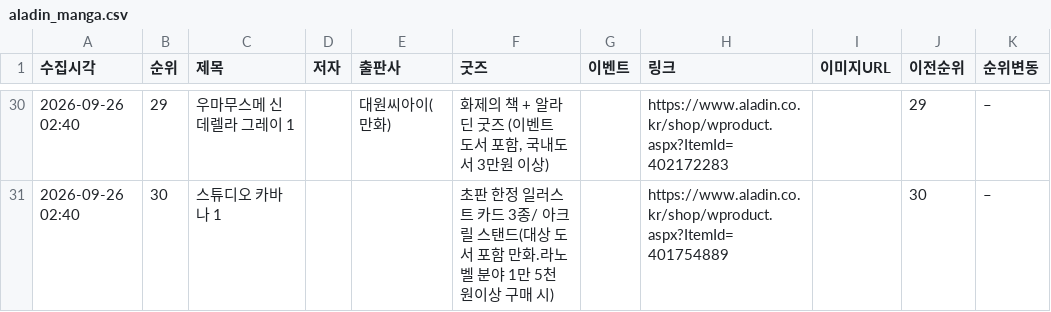
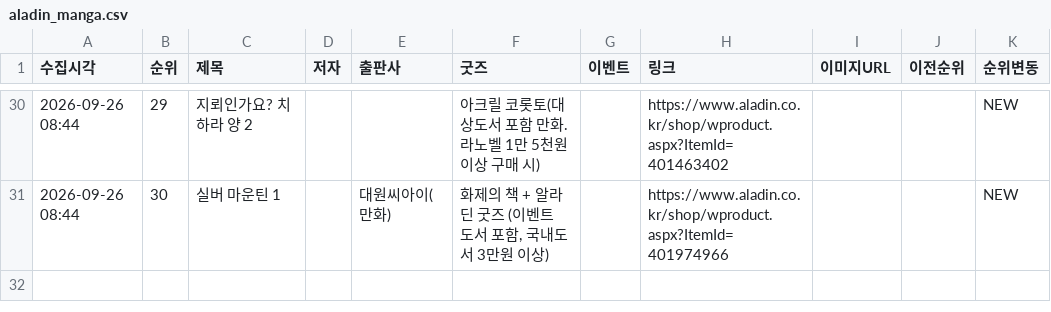
Before and after one commit to down-cyber/manga-bestseller, a CSV file: aladin_manga.csv, drawn as a sheet; only a part is shown, gaps mark what is left out; the diff covers the shown part only.

```diff
--- a/aladin_manga.csv
+++ b/aladin_manga.csv
@@ -30,2 +30,2 @@
-2026-09-26 02:40,29,우마무스메 신데렐라 그레이 1,,대원씨아이(만화),"화제의 책 + 알라딘 굿즈 (이벤트 도서 포함, 국내도서 3만원 이상)",,https://www.aladin.co.kr/shop/wproduct.aspx?ItemId=402172283,,29,–
-2026-09-26 02:40,30,스튜디오 카바나 1,,,초판 한정 일러스트 카드 3종/ 아크릴 스탠드(대상 도서 포함 만화.라노벨 분야 1만 5천원이상 구매 시),,https://www.aladin.co.kr/shop/wproduct.aspx?ItemId=401754889,,30,–
+2026-09-26 08:44,29,지뢰인가요? 치하라 양 2,,,아크릴 코롯토(대상도서 포함 만화.라노벨 1만 5천원 이상 구매 시),,https://www.aladin.co.kr/shop/wproduct.aspx?ItemId=401463402,,,NEW
+2026-09-26 08:44,30,실버 마운틴 1,,대원씨아이(만화),"화제의 책 + 알라딘 굿즈 (이벤트 도서 포함, 국내도서 3만원 이상)",,https://www.aladin.co.kr/shop/wproduct.aspx?ItemId=401974966,,,NEW
```
Also changed, not shown: 174 edited cells elsewhere in this file, kyobo_manga.csv, yes24_manga.csv, 1 other file.
